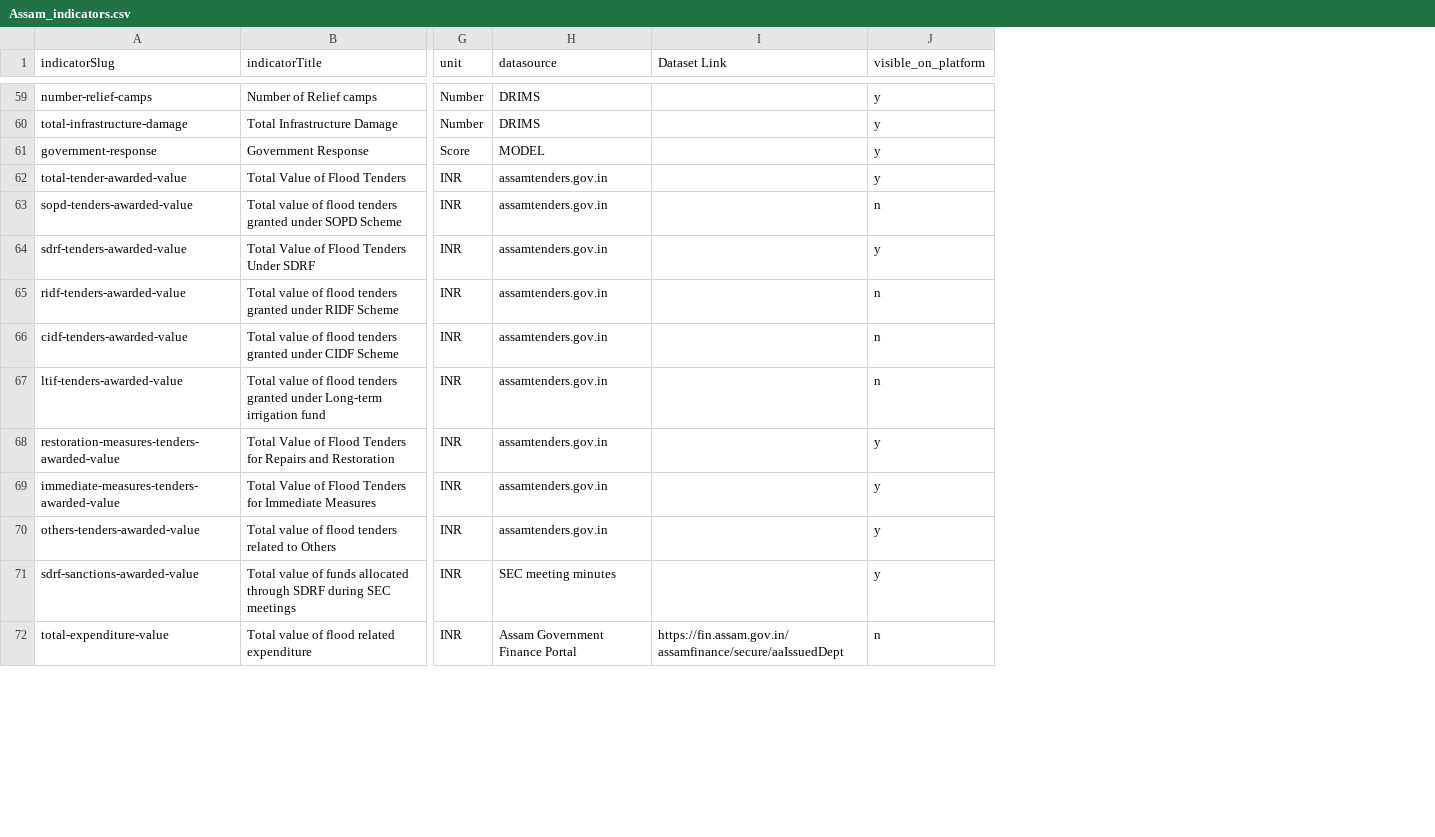
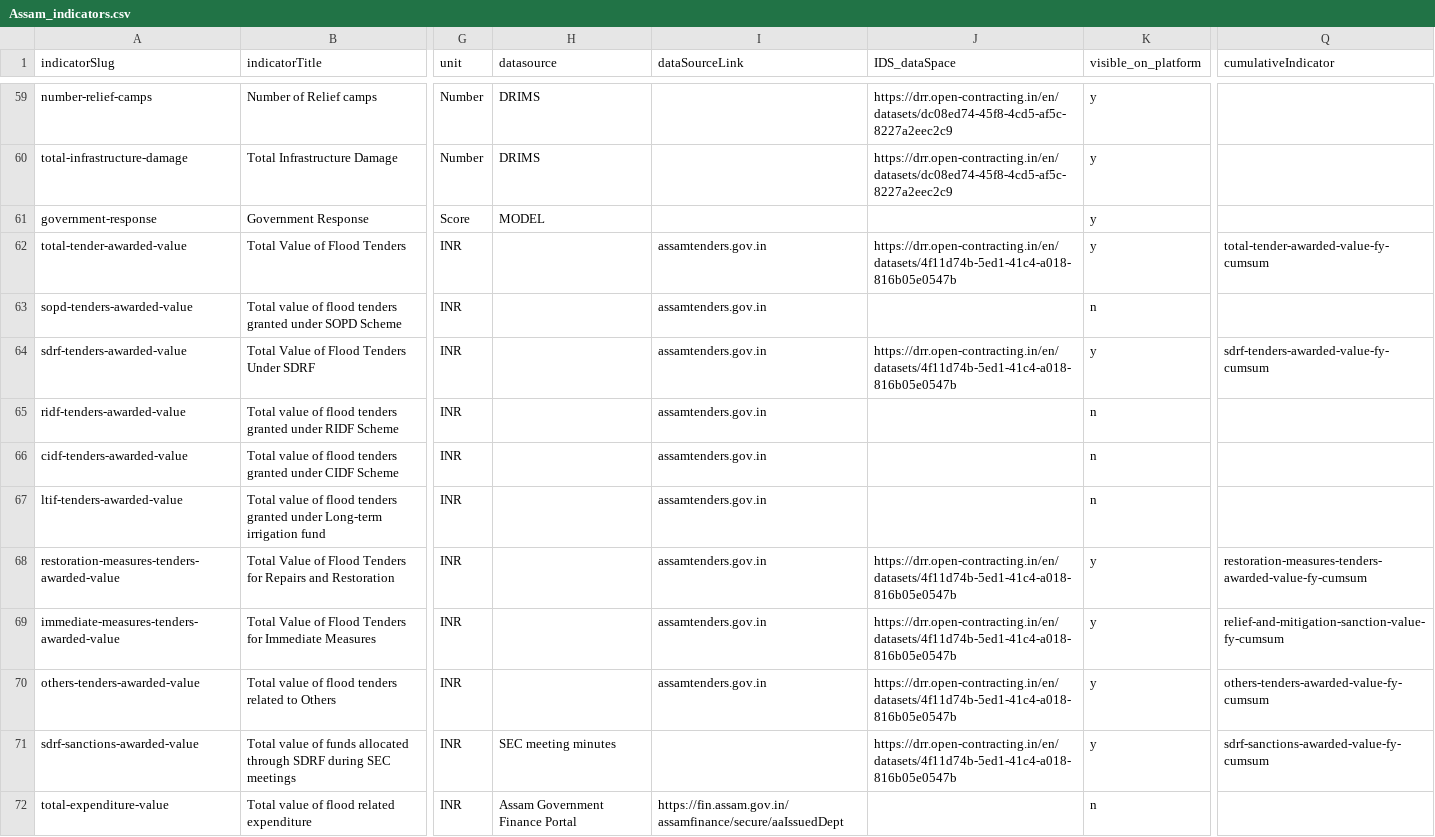
Before and after one commit to CivicDataLab/IDS-DRR-Data-Management, a CSV file: layer/assets/indicators/Assam_indicators.csv, drawn as a sheet; only a part is shown, gaps mark what is left out; the diff covers the shown part only; the diff names each change by its address in the sheet, - before the commit and + after, or states it on an @@ line.

Commit message:
Update .gitignore, requirements, enhance indicators model with new field, and add indicator CSV

```diff
--- a/layer/assets/indicators/Assam_indicators.csv
+++ b/layer/assets/indicators/Assam_indicators.csv
+column J (IDS_dataSpace), rows 59-71: https://drr.open-contracting.in/en/datasets/dc08ed74-45f8-4cd5-af5c-8227a2eec2c9 | https://drr.open-contracting.in/en/datasets/dc08ed74-45f8-4cd5-af5c-8227a2eec2c9 |  | https://drr.open-contracting.in/en/datasets/4f11d74b-5ed1-41c4-a018-816b05e0547b |  | https://drr.open-contracting.in/en/datasets/4f11d74b-5ed1-41c4-a018-816b05e0547b |  |  |  | https://drr.open-contracting.in/en/datasets/4f11d74b-5ed1-41c4-a018-816b05e0547b | https://drr.open-contracting.in/en/datasets/4f11d74b-5ed1-41c4-a018-816b05e0547b | https://drr.open-contracting.in/en/datasets/4f11d74b-5ed1-41c4-a018-816b05e0547b | https://drr.open-contracting.in/en/datasets/4f11d74b-5ed1-41c4-a018-816b05e0547b
+column Q (cumulativeIndicator), rows 62-71: total-tender-awarded-value-fy-cumsum |  | sdrf-tenders-awarded-value-fy-cumsum |  |  |  | restoration-measures-tenders-awarded-value-fy-cumsum | relief-and-mitigation-sanction-value-fy-cumsum | others-tenders-awarded-value-fy-cumsum | sdrf-sanctions-awarded-value-fy-cumsum
-I1: Dataset Link
+I1: dataSourceLink
-H62:H70 (datasource): assamtenders.gov.in
+H62:H70 (datasource): (empty)
-I62:I70 (dataSourceLink): (empty)
+I62:I70 (dataSourceLink): assamtenders.gov.in
```
Also changed, not shown: 34 added rows and 26 edited cells elsewhere in this file, 5 other files.
